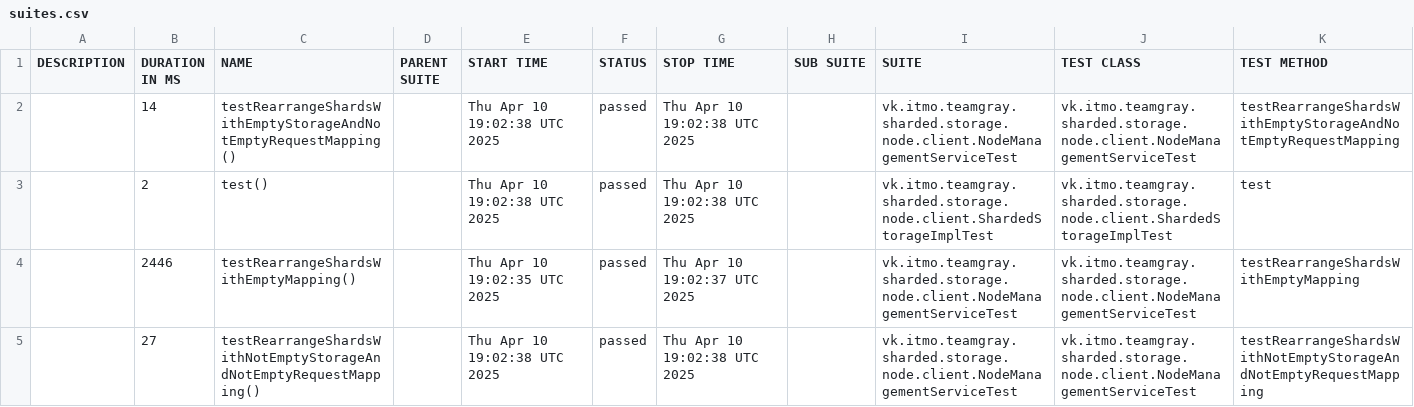
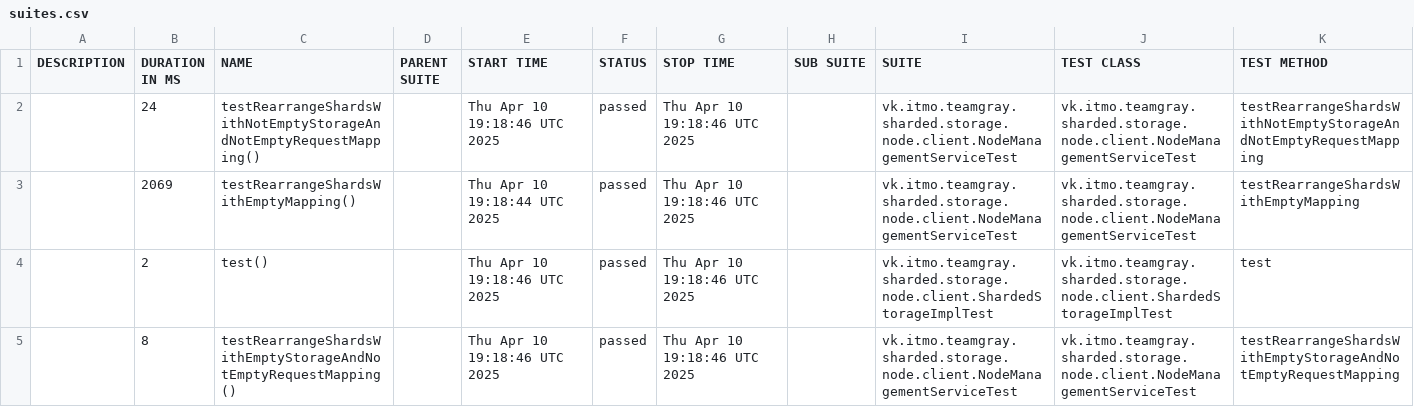
Before and after one commit to Team-Gray-ITMO/sharded-storage, a CSV file: data/suites.csv, drawn as a sheet.

```diff
--- a/data/suites.csv
+++ b/data/suites.csv
@@ -1,5 +1,5 @@
 "DESCRIPTION","DURATION IN MS","NAME","PARENT SUITE","START TIME","STATUS","STOP TIME","SUB SUITE","SUITE","TEST CLASS","TEST METHOD"
-"","14","testRearrangeShardsWithEmptyStorageAndNotEmptyRequestMapping()","","Thu Apr 10 19:02:38 UTC 2025","passed","Thu Apr 10 19:02:38 UTC 2025","","vk.itmo.teamgray.sharded.storage.node.client.NodeManagementServiceTest","vk.itmo.teamgray.sharded.storage.node.client.NodeManagementServiceTest","testRearrangeShardsWithEmptyStorageAndNotEmptyRequestMapping"
-"","2","test()","","Thu Apr 10 19:02:38 UTC 2025","passed","Thu Apr 10 19:02:38 UTC 2025","","vk.itmo.teamgray.sharded.storage.node.client.ShardedStorageImplTest","vk.itmo.teamgray.sharded.storage.node.client.ShardedStorageImplTest","test"
-"","2446","testRearrangeShardsWithEmptyMapping()","","Thu Apr 10 19:02:35 UTC 2025","passed","Thu Apr 10 19:02:37 UTC 2025","","vk.itmo.teamgray.sharded.storage.node.client.NodeManagementServiceTest","vk.itmo.teamgray.sharded.storage.node.client.NodeManagementServiceTest","testRearrangeShardsWithEmptyMapping"
-"","27","testRearrangeShardsWithNotEmptyStorageAndNotEmptyRequestMapping()","","Thu Apr 10 19:02:38 UTC 2025","passed","Thu Apr 10 19:02:38 UTC 2025","","vk.itmo.teamgray.sharded.storage.node.client.NodeManagementServiceTest","vk.itmo.teamgray.sharded.storage.node.client.NodeManagementServiceTest","testRearrangeShardsWithNotEmptyStorageAndNotEmptyRequestMapping"
+"","24","testRearrangeShardsWithNotEmptyStorageAndNotEmptyRequestMapping()","","Thu Apr 10 19:18:46 UTC 2025","passed","Thu Apr 10 19:18:46 UTC 2025","","vk.itmo.teamgray.sharded.storage.node.client.NodeManagementServiceTest","vk.itmo.teamgray.sharded.storage.node.client.NodeManagementServiceTest","testRearrangeShardsWithNotEmptyStorageAndNotEmptyRequestMapping"
+"","2069","testRearrangeShardsWithEmptyMapping()","","Thu Apr 10 19:18:44 UTC 2025","passed","Thu Apr 10 19:18:46 UTC 2025","","vk.itmo.teamgray.sharded.storage.node.client.NodeManagementServiceTest","vk.itmo.teamgray.sharded.storage.node.client.NodeManagementServiceTest","testRearrangeShardsWithEmptyMapping"
+"","2","test()","","Thu Apr 10 19:18:46 UTC 2025","passed","Thu Apr 10 19:18:46 UTC 2025","","vk.itmo.teamgray.sharded.storage.node.client.ShardedStorageImplTest","vk.itmo.teamgray.sharded.storage.node.client.ShardedStorageImplTest","test"
+"","8","testRearrangeShardsWithEmptyStorageAndNotEmptyRequestMapping()","","Thu Apr 10 19:18:46 UTC 2025","passed","Thu Apr 10 19:18:46 UTC 2025","","vk.itmo.teamgray.sharded.storage.node.client.NodeManagementServiceTest","vk.itmo.teamgray.sharded.storage.node.client.NodeManagementServiceTest","testRearrangeShardsWithEmptyStorageAndNotEmptyRequestMapping"
```
Also changed, not shown: 22 other files.
